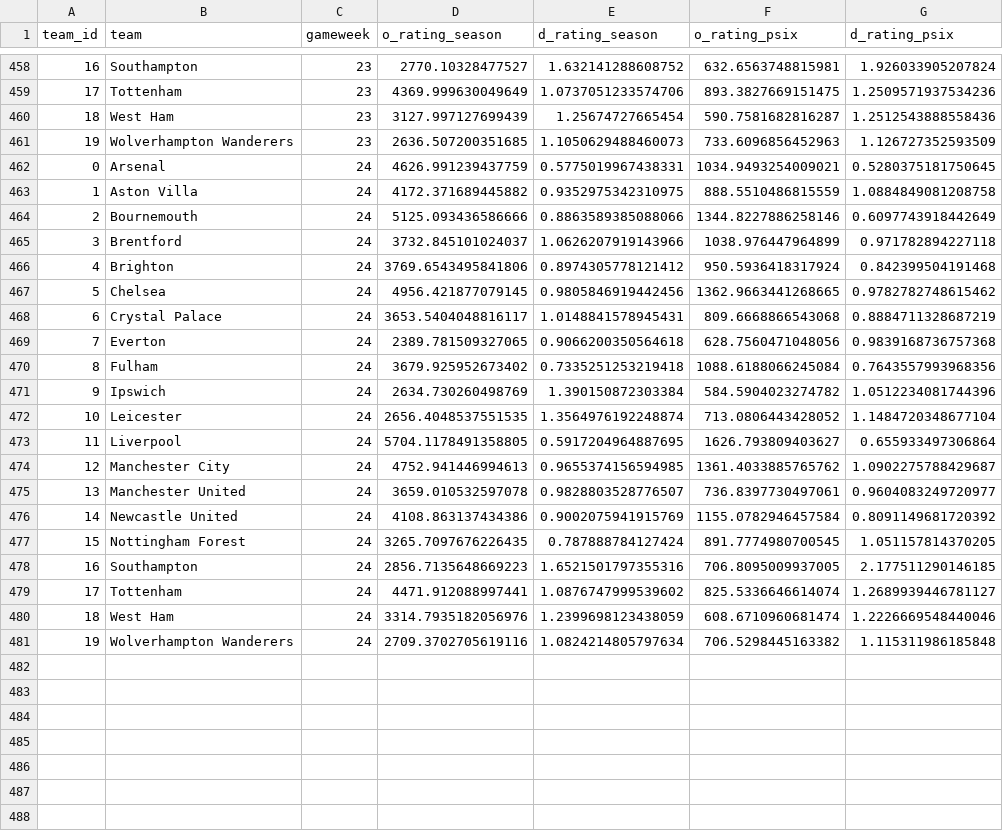
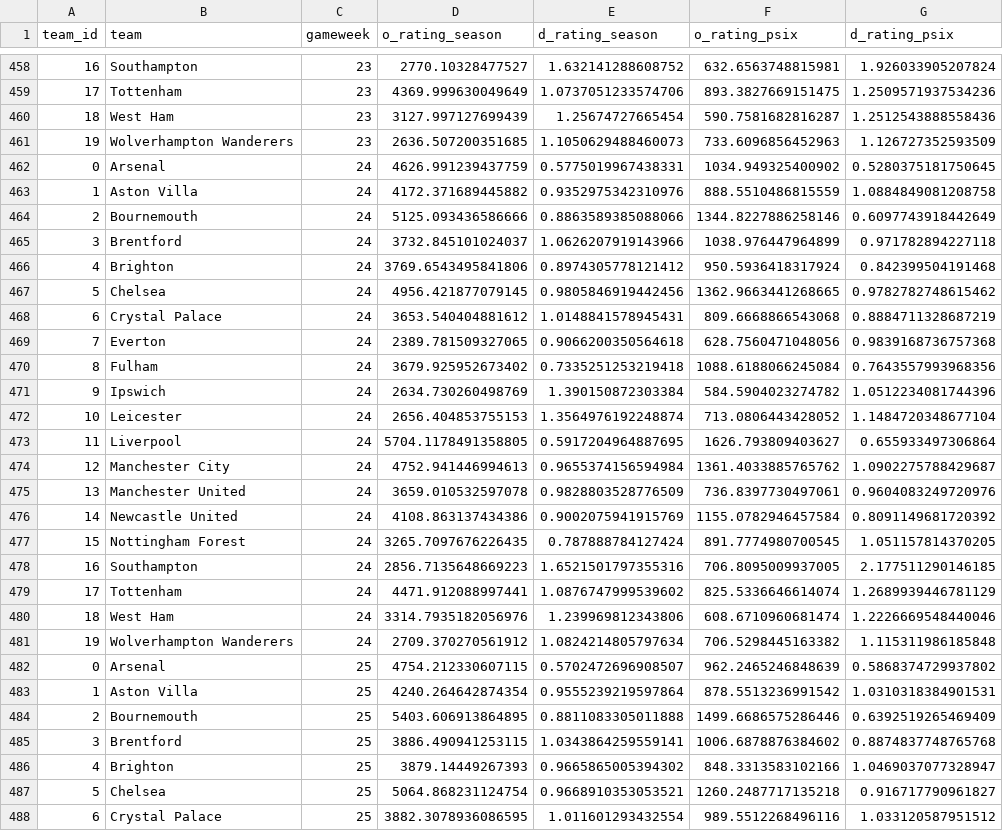
Before and after one commit to njgootee/FPLalytics, a CSV file: data/2024/odm_rating.csv, drawn as a sheet; only a part is shown, gaps mark what is left out; the diff covers the shown part only.

Commit message:
gameweek 24 update

```diff
--- a/data/2024/odm_rating.csv
+++ b/data/2024/odm_rating.csv
@@ -461,4 +461,4 @@ team_id,team,gameweek,o_rating_season,d_rating_season,o_rating_psix,d_rating_psi
 19,Wolverhampton Wanderers,23,2636.507200351685,1.1050629488460073,733.6096856452963,1.126727352593509
-0,Arsenal,24,4626.991239437759,0.5775019967438331,1034.9493254009021,0.5280375181750645
-1,Aston Villa,24,4172.371689445882,0.9352975342310975,888.5510486815559,1.0884849081208758
+0,Arsenal,24,4626.991239437759,0.5775019967438331,1034.949325400902,0.5280375181750645
+1,Aston Villa,24,4172.371689445882,0.9352975342310976,888.5510486815559,1.0884849081208758
 2,Bournemouth,24,5125.093436586666,0.8863589385088066,1344.8227886258146,0.6097743918442649
@@ -467,3 +467,3 @@ team_id,team,gameweek,o_rating_season,d_rating_season,o_rating_psix,d_rating_psi
 5,Chelsea,24,4956.421877079145,0.9805846919442456,1362.9663441268665,0.9782782748615462
-6,Crystal Palace,24,3653.5404048816117,1.0148841578945431,809.6668866543068,0.8884711328687219
+6,Crystal Palace,24,3653.540404881612,1.0148841578945431,809.6668866543068,0.8884711328687219
 7,Everton,24,2389.781509327065,0.9066200350564618,628.7560471048056,0.9839168736757368
@@ -471,6 +471,6 @@ team_id,team,gameweek,o_rating_season,d_rating_season,o_rating_psix,d_rating_psi
 9,Ipswich,24,2634.730260498769,1.390150872303384,584.5904023274782,1.0512234081744396
-10,Leicester,24,2656.4048537551535,1.3564976192248874,713.0806443428052,1.1484720348677104
+10,Leicester,24,2656.404853755153,1.3564976192248874,713.0806443428052,1.1484720348677104
 11,Liverpool,24,5704.1178491358805,0.5917204964887695,1626.793809403627,0.655933497306864
-12,Manchester City,24,4752.941446994613,0.9655374156594985,1361.4033885765762,1.0902275788429687
-13,Manchester United,24,3659.010532597078,0.9828803528776507,736.8397730497061,0.9604083249720977
+12,Manchester City,24,4752.941446994613,0.9655374156594984,1361.4033885765762,1.0902275788429687
+13,Manchester United,24,3659.010532597078,0.9828803528776509,736.8397730497061,0.9604083249720976
 14,Newcastle United,24,4108.863137434386,0.9002075941915769,1155.0782946457584,0.8091149681720392
@@ -478,4 +478,11 @@ team_id,team,gameweek,o_rating_season,d_rating_season,o_rating_psix,d_rating_psi
 16,Southampton,24,2856.7135648669223,1.6521501797355316,706.8095009937005,2.177511290146185
-17,Tottenham,24,4471.912088997441,1.0876747999539602,825.5336646614074,1.2689939446781127
-18,West Ham,24,3314.7935182056976,1.2399698123438059,608.6710960681474,1.2226669548440046
-19,Wolverhampton Wanderers,24,2709.3702705619116,1.0824214805797634,706.5298445163382,1.115311986185848
+17,Tottenham,24,4471.912088997441,1.0876747999539602,825.5336646614074,1.2689939446781129
+18,West Ham,24,3314.7935182056976,1.239969812343806,608.6710960681474,1.2226669548440046
+19,Wolverhampton Wanderers,24,2709.370270561912,1.0824214805797634,706.5298445163382,1.115311986185848
+0,Arsenal,25,4754.212330607115,0.5702472696908507,962.2465246848639,0.5868374729937802
+1,Aston Villa,25,4240.264642874354,0.9555239219597864,878.5513236991542,1.0310318384901531
+2,Bournemouth,25,5403.606913864895,0.8811083305011888,1499.6686575286446,0.6392519265469409
+3,Brentford,25,3886.490941253115,1.0343864259559141,1006.6878876384602,0.8874837748765768
+4,Brighton,25,3879.14449267393,0.9665865005394302,848.3313583102166,1.0469037077328947
+5,Chelsea,25,5064.868231124754,0.9668910353053521,1260.2487717135218,0.916717790961827
+6,Crystal Palace,25,3882.3078936086595,1.011601293432554,989.5512268496116,1.033120587951512
```
Also changed, not shown: 13 added rows elsewhere in this file, data/2024/fixture_data.csv, data/2024/player_mapping.csv, 5 other files.
